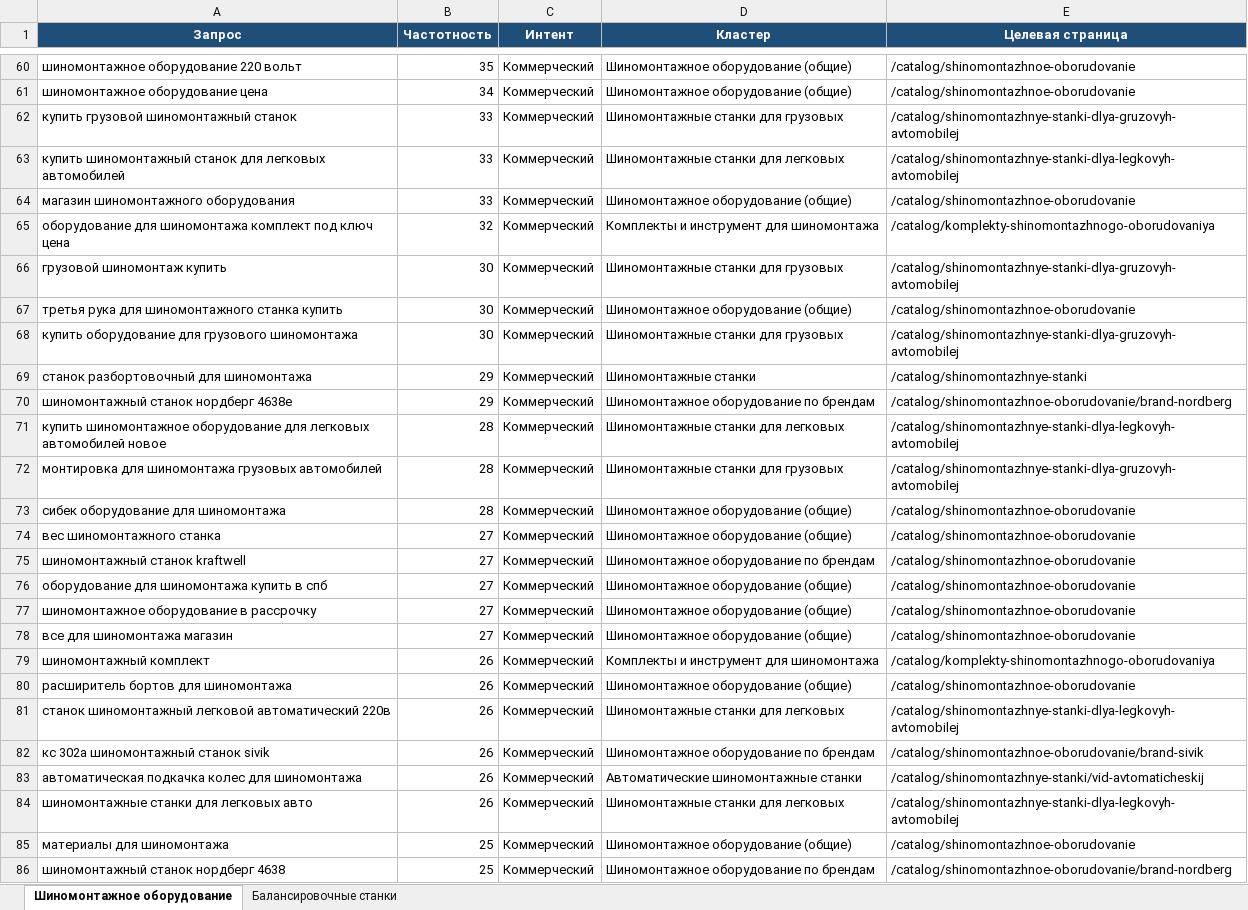
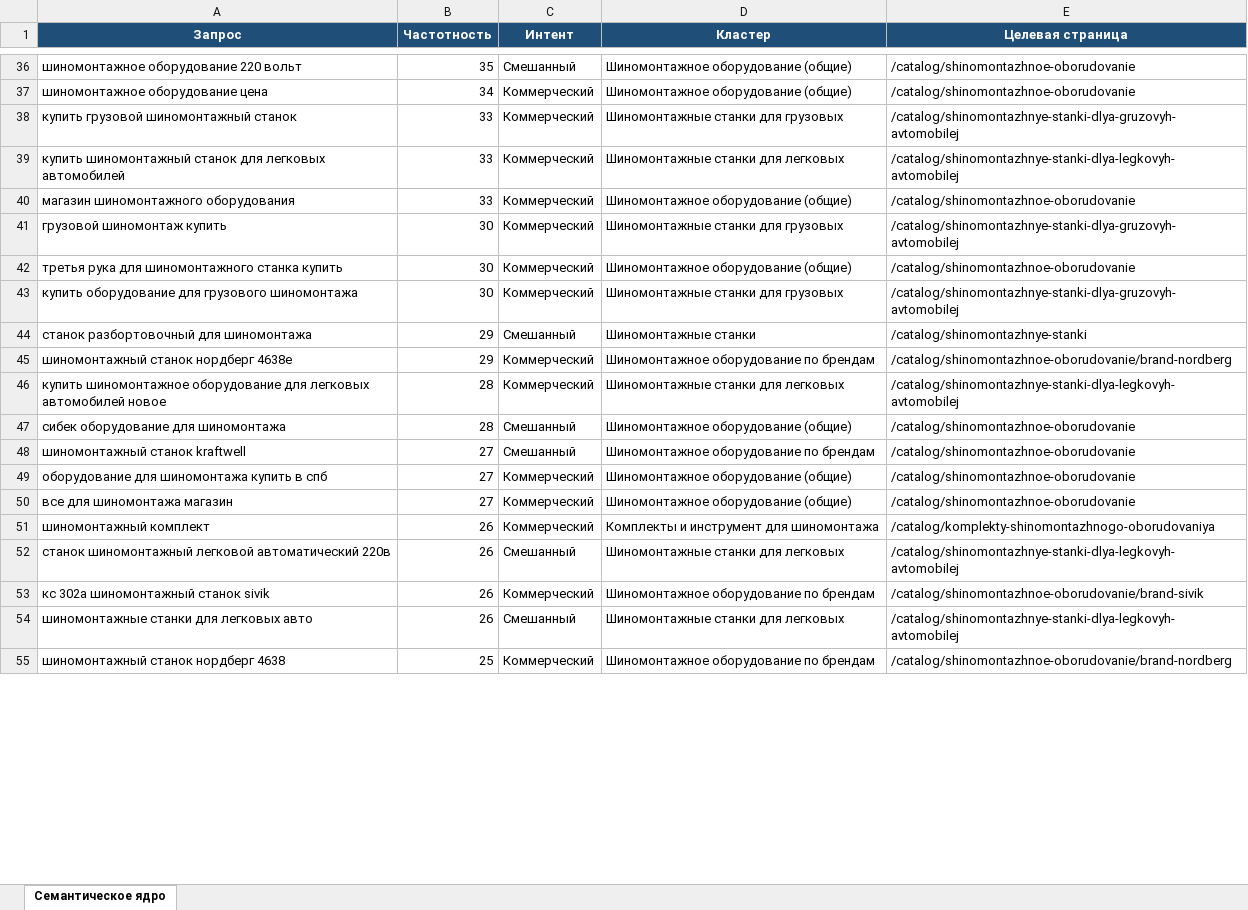
Before and after one commit to Elena20051990/1, an Excel workbook: semantic_core_t-ind.ru.xlsx, sheet Семантическое ядро, drawn as a sheet; only a part is shown, gaps mark what is left out; values as stored, in another font and other column widths than the file's, no borders; removed rows and columns are numbered as before the commit, all else as after; the diff covers the shown part only; the diff names each change by its address in the sheet, - before the commit and + after, or states it on an @@ line.

```diff
--- a/semantic_core_t-ind.ru.xlsx (sheet Семантическое ядро)
+++ b/semantic_core_t-ind.ru.xlsx (sheet Семантическое ядро)
-sheet tab: Шиномонтажное оборудование
+sheet tab: Семантическое ядро
-sheet tab: Балансировочные станки
-C36 (Интент): Коммерческий
+C36 (Интент): Смешанный
-row 65: оборудование для шиномонтажа комплект под ключ цена | 32 | Коммерческий | Комплекты и инструмент для шиномонтажа | /catalog/komplekty-shinomontazhnogo-oborudovaniya
-C44 (Интент): Коммерческий
+C44 (Интент): Смешанный
-row 72: монтировка для шиномонтажа грузовых автомобилей | 28 | Коммерческий | Шиномонтажные станки для грузовых | /catalog/shinomontazhnye-stanki-dlya-gruzovyh-avtomobilej
-C47 (Интент): Коммерческий
+C47 (Интент): Смешанный
-row 74: вес шиномонтажного станка | 27 | Коммерческий | Шиномонтажное оборудование (общие) | /catalog/shinomontazhnoe-oborudovanie
-C48 (Интент): Коммерческий
+C48 (Интент): Смешанный
-row 77: шиномонтажное оборудование в рассрочку | 27 | Коммерческий | Шиномонтажное оборудование (общие) | /catalog/shinomontazhnoe-oborudovanie
-row 80: расширитель бортов для шиномонтажа | 26 | Коммерческий | Шиномонтажное оборудование (общие) | /catalog/shinomontazhnoe-oborudovanie
-C52 (Интент): Коммерческий
+C52 (Интент): Смешанный
-row 83: автоматическая подкачка колес для шиномонтажа | 26 | Коммерческий | Автоматические шиномонтажные станки | /catalog/shinomontazhnye-stanki/vid-avtomaticheskij
-C54 (Интент): Коммерческий
+C54 (Интент): Смешанный
-row 85: материалы для шиномонтажа | 25 | Коммерческий | Шиномонтажное оборудование (общие) | /catalog/shinomontazhnoe-oborudovanie
```
Also changed, not shown: 133 added rows, 26 removed rows and 30 edited cells elsewhere in this sheet.
